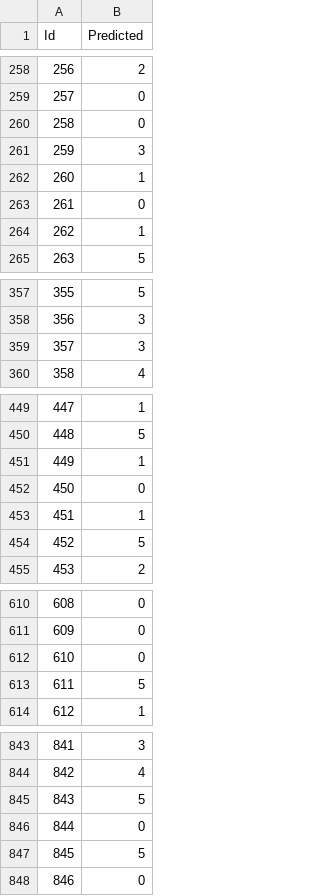
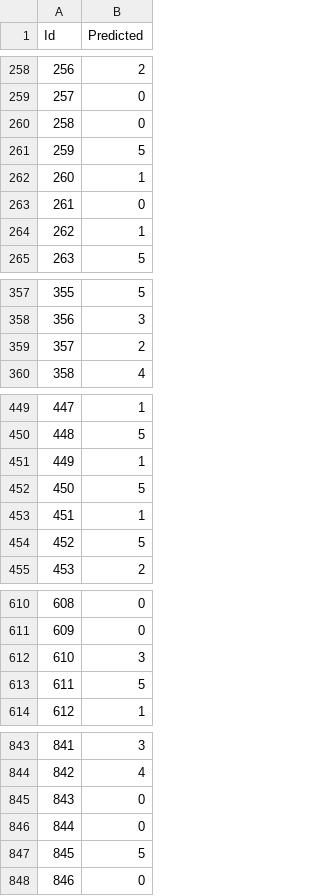
Before and after one commit to RikyPoz/DataScience_HW, a CSV file: winter_project_2026/sample_submission.csv, drawn as a sheet; only a part is shown, gaps mark what is left out; the diff covers the shown part only.

```diff
--- a/winter_project_2026/sample_submission.csv
+++ b/winter_project_2026/sample_submission.csv
@@ -260,3 +260,3 @@ Id,Predicted
 258,0
-259,3
+259,5
 260,1
@@ -358,3 +358,3 @@ Id,Predicted
 356,3
-357,3
+357,2
 358,4
@@ -451,3 +451,3 @@ Id,Predicted
 449,1
-450,0
+450,5
 451,1
@@ -611,3 +611,3 @@ Id,Predicted
 609,0
-610,0
+610,3
 611,5
@@ -844,3 +844,3 @@ Id,Predicted
 842,4
-843,5
+843,0
 844,0
```
Also changed, not shown: 57 edited cells elsewhere in this file, 2 other files.
